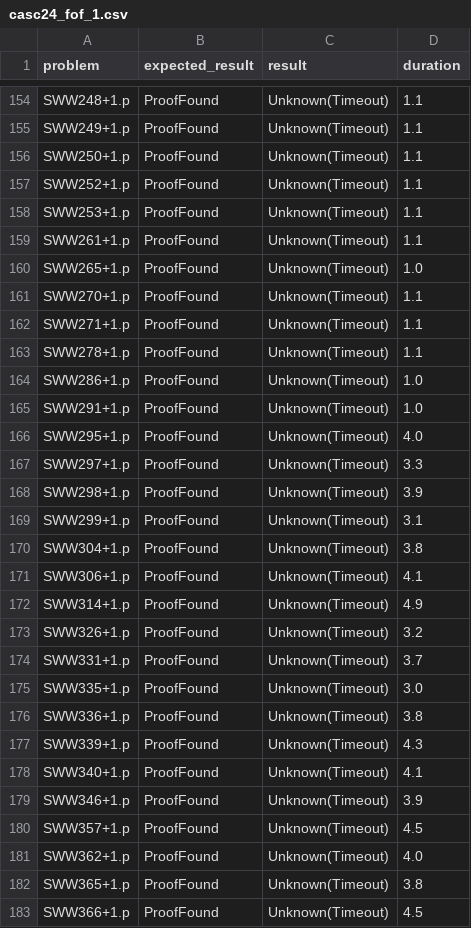
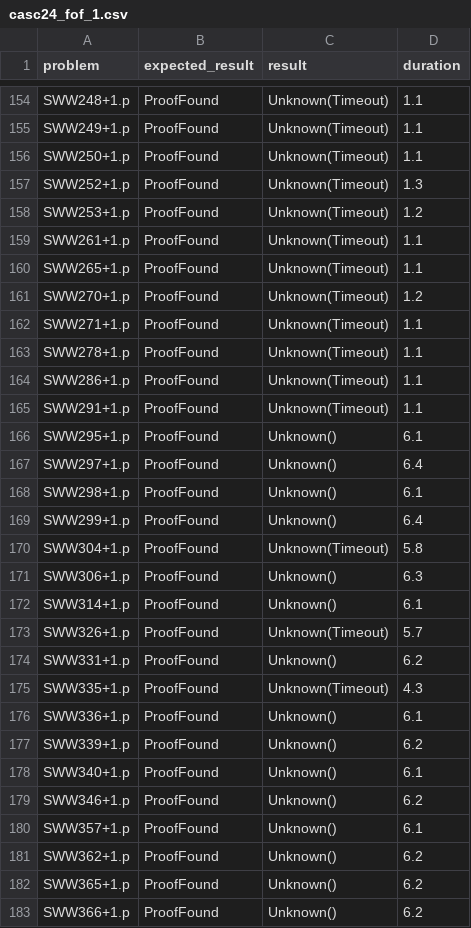
Before and after one commit to hargoniX/q, a CSV file: benchmark/casc24_fof_1.csv, drawn as a sheet; only a part is shown, gaps mark what is left out; the diff covers the shown part only.

```diff
--- a/benchmark/casc24_fof_1.csv
+++ b/benchmark/casc24_fof_1.csv
@@ -156,28 +156,28 @@ SWW249+1.p,ProofFound,Unknown(Timeout),1.1
 SWW250+1.p,ProofFound,Unknown(Timeout),1.1
-SWW252+1.p,ProofFound,Unknown(Timeout),1.1
-SWW253+1.p,ProofFound,Unknown(Timeout),1.1
+SWW252+1.p,ProofFound,Unknown(Timeout),1.3
+SWW253+1.p,ProofFound,Unknown(Timeout),1.2
 SWW261+1.p,ProofFound,Unknown(Timeout),1.1
-SWW265+1.p,ProofFound,Unknown(Timeout),1.0
-SWW270+1.p,ProofFound,Unknown(Timeout),1.1
+SWW265+1.p,ProofFound,Unknown(Timeout),1.1
+SWW270+1.p,ProofFound,Unknown(Timeout),1.2
 SWW271+1.p,ProofFound,Unknown(Timeout),1.1
 SWW278+1.p,ProofFound,Unknown(Timeout),1.1
-SWW286+1.p,ProofFound,Unknown(Timeout),1.0
-SWW291+1.p,ProofFound,Unknown(Timeout),1.0
-SWW295+1.p,ProofFound,Unknown(Timeout),4.0
-SWW297+1.p,ProofFound,Unknown(Timeout),3.3
-SWW298+1.p,ProofFound,Unknown(Timeout),3.9
-SWW299+1.p,ProofFound,Unknown(Timeout),3.1
-SWW304+1.p,ProofFound,Unknown(Timeout),3.8
-SWW306+1.p,ProofFound,Unknown(Timeout),4.1
-SWW314+1.p,ProofFound,Unknown(Timeout),4.9
-SWW326+1.p,ProofFound,Unknown(Timeout),3.2
-SWW331+1.p,ProofFound,Unknown(Timeout),3.7
-SWW335+1.p,ProofFound,Unknown(Timeout),3.0
-SWW336+1.p,ProofFound,Unknown(Timeout),3.8
-SWW339+1.p,ProofFound,Unknown(Timeout),4.3
-SWW340+1.p,ProofFound,Unknown(Timeout),4.1
-SWW346+1.p,ProofFound,Unknown(Timeout),3.9
-SWW357+1.p,ProofFound,Unknown(Timeout),4.5
-SWW362+1.p,ProofFound,Unknown(Timeout),4.0
-SWW365+1.p,ProofFound,Unknown(Timeout),3.8
-SWW366+1.p,ProofFound,Unknown(Timeout),4.5
+SWW286+1.p,ProofFound,Unknown(Timeout),1.1
+SWW291+1.p,ProofFound,Unknown(Timeout),1.1
+SWW295+1.p,ProofFound,Unknown(),6.1
+SWW297+1.p,ProofFound,Unknown(),6.4
+SWW298+1.p,ProofFound,Unknown(),6.1
+SWW299+1.p,ProofFound,Unknown(),6.4
+SWW304+1.p,ProofFound,Unknown(Timeout),5.8
+SWW306+1.p,ProofFound,Unknown(),6.3
+SWW314+1.p,ProofFound,Unknown(),6.1
+SWW326+1.p,ProofFound,Unknown(Timeout),5.7
+SWW331+1.p,ProofFound,Unknown(),6.2
+SWW335+1.p,ProofFound,Unknown(Timeout),4.3
+SWW336+1.p,ProofFound,Unknown(),6.1
+SWW339+1.p,ProofFound,Unknown(),6.2
+SWW340+1.p,ProofFound,Unknown(),6.1
+SWW346+1.p,ProofFound,Unknown(),6.2
+SWW357+1.p,ProofFound,Unknown(),6.1
+SWW362+1.p,ProofFound,Unknown(),6.2
+SWW365+1.p,ProofFound,Unknown(),6.2
+SWW366+1.p,ProofFound,Unknown(),6.2
```
Also changed, not shown: 112 edited cells elsewhere in this file, benchmark/casc24_fnt_1.csv, 1 other file.
